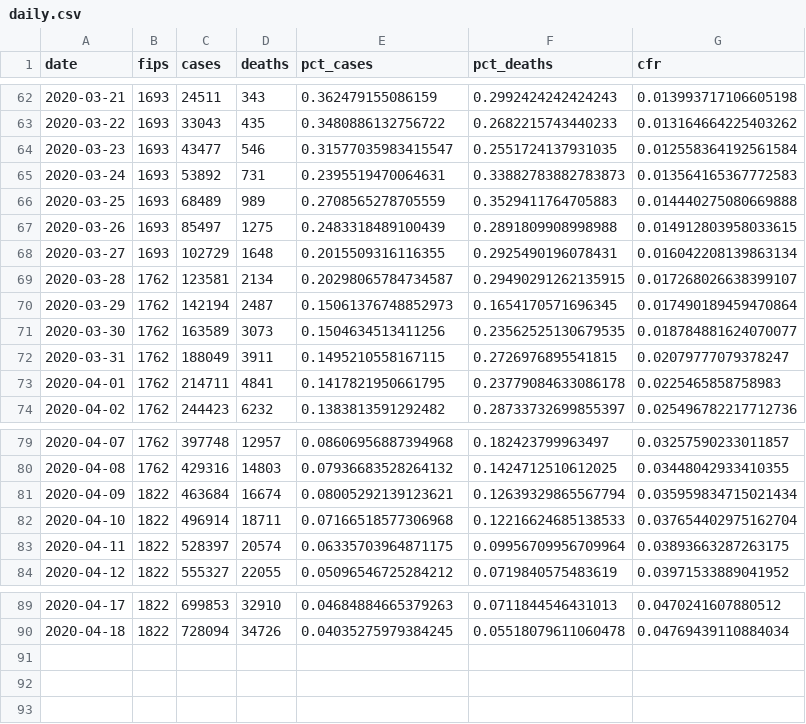
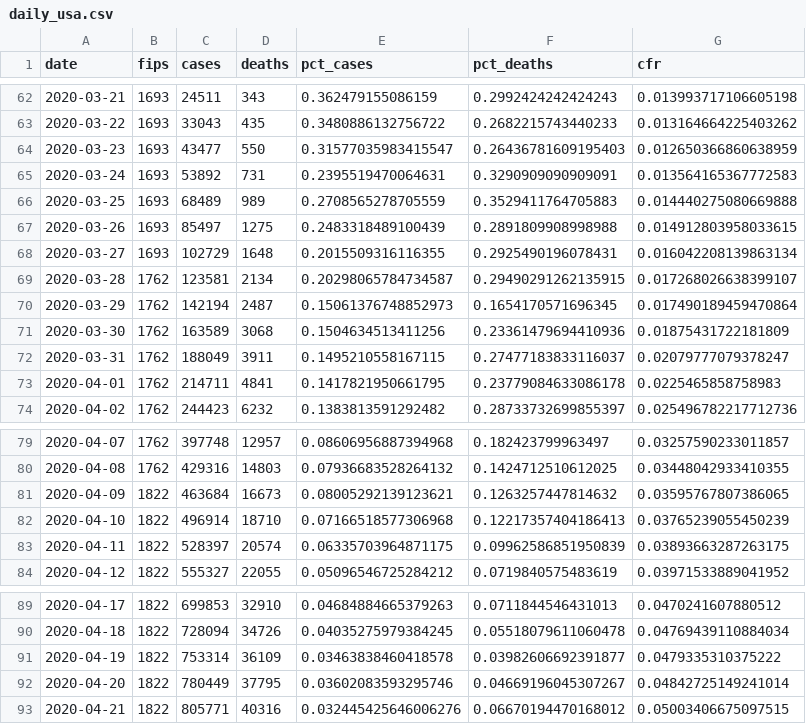
Before and after one commit to davidskoro/Projects, a CSV file: COVID-19 Analysis/output/daily_usa.csv (was COVID-19 Analysis/output/daily.csv), drawn as a sheet; only a part is shown, gaps mark what is left out.

Commit message:
Updated COVID-19 Analysis
Added World Analysis

```diff
--- a/COVID-19 Analysis/output/daily.csv
+++ b/COVID-19 Analysis/output/daily_usa.csv
@@ -63,4 +63,4 @@ date,fips,cases,deaths,pct_cases,pct_deaths,cfr
 2020-03-22,1693,33043,435,0.3480886132756722,0.2682215743440233,0.013164664225403262
-2020-03-23,1693,43477,546,0.31577035983415547,0.2551724137931035,0.012558364192561584
-2020-03-24,1693,53892,731,0.2395519470064631,0.33882783882783873,0.013564165367772583
+2020-03-23,1693,43477,550,0.31577035983415547,0.26436781609195403,0.012650366860638959
+2020-03-24,1693,53892,731,0.2395519470064631,0.3290909090909091,0.013564165367772583
 2020-03-25,1693,68489,989,0.2708565278705559,0.3529411764705883,0.014440275080669888
@@ -70,4 +70,4 @@ date,fips,cases,deaths,pct_cases,pct_deaths,cfr
 2020-03-29,1762,142194,2487,0.15061376748852973,0.1654170571696345,0.017490189459470864
-2020-03-30,1762,163589,3073,0.1504634513411256,0.23562525130679535,0.018784881624070077
-2020-03-31,1762,188049,3911,0.1495210558167115,0.2726976895541815,0.02079777079378247
+2020-03-30,1762,163589,3068,0.1504634513411256,0.23361479694410936,0.01875431722181809
+2020-03-31,1762,188049,3911,0.1495210558167115,0.27477183833116037,0.02079777079378247
 2020-04-01,1762,214711,4841,0.1417821950661795,0.23779084633086178,0.0225465858758983
@@ -80,5 +80,5 @@ date,fips,cases,deaths,pct_cases,pct_deaths,cfr
 2020-04-08,1762,429316,14803,0.07936683528264132,0.1424712510612025,0.03448042933410355
-2020-04-09,1822,463684,16674,0.08005292139123621,0.12639329865567794,0.035959834715021434
-2020-04-10,1822,496914,18711,0.07166518577306968,0.12216624685138533,0.037654402975162704
-2020-04-11,1822,528397,20574,0.06335703964871175,0.09956709956709964,0.03893663287263175
+2020-04-09,1822,463684,16673,0.08005292139123621,0.1263257447814632,0.03595767807386065
+2020-04-10,1822,496914,18710,0.07166518577306968,0.12217357404186413,0.03765239055450239
+2020-04-11,1822,528397,20574,0.06335703964871175,0.09962586851950839,0.03893663287263175
 2020-04-12,1822,555327,22055,0.05096546725284212,0.0719840575483619,0.03971533889041952
@@ -90 +90,4 @@ date,fips,cases,deaths,pct_cases,pct_deaths,cfr
 2020-04-18,1822,728094,34726,0.04035275979384245,0.05518079611060478,0.04769439110884034
+2020-04-19,1822,753314,36109,0.03463838460418578,0.03982606692391877,0.0479335310375222
+2020-04-20,1822,780449,37795,0.03602083593295746,0.04669196045307267,0.04842725149241014
+2020-04-21,1822,805771,40316,0.032445425646006276,0.06670194470168012,0.05003406675097515
```
Also changed, not shown: 14 other files.
